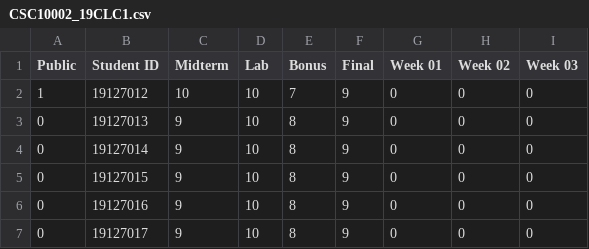
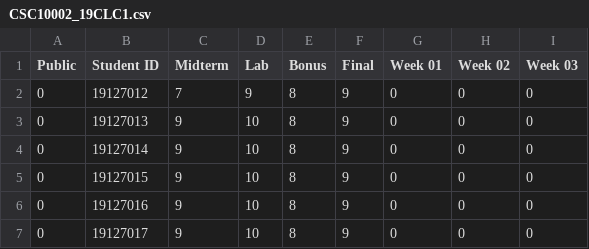
Before and after one commit to VuBinh2k1/CS162FinalProject, a CSV file: data/course/2020-2/process/CSC10002_19CLC1.csv, drawn as a sheet; only a part is shown; the diff names each change by its address in the sheet, - before the commit and + after, or states it on an @@ line.

```diff
--- a/data/course/2020-2/process/CSC10002_19CLC1.csv
+++ b/data/course/2020-2/process/CSC10002_19CLC1.csv
-A2 (Public): 1
+A2 (Public): 0
-C2 (Midterm): 10
+C2 (Midterm): 7
-D2 (Lab): 10
+D2 (Lab): 9
-E2 (Bonus): 7
+E2 (Bonus): 8
```
Also changed, not shown: 21 other files.
